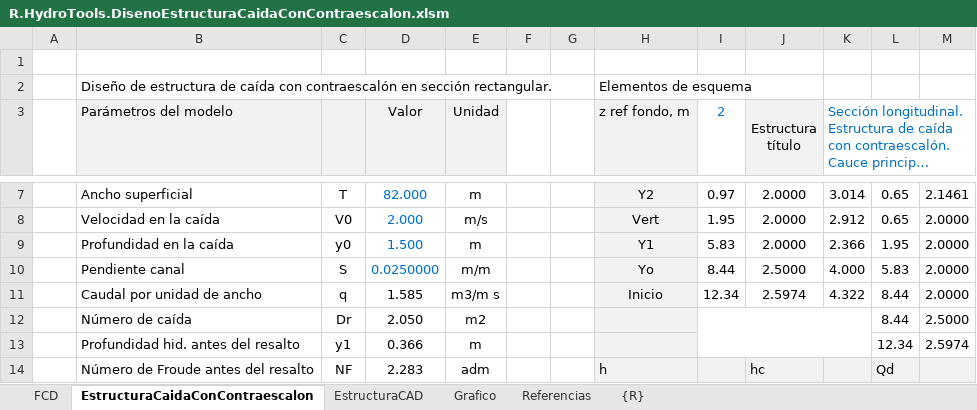
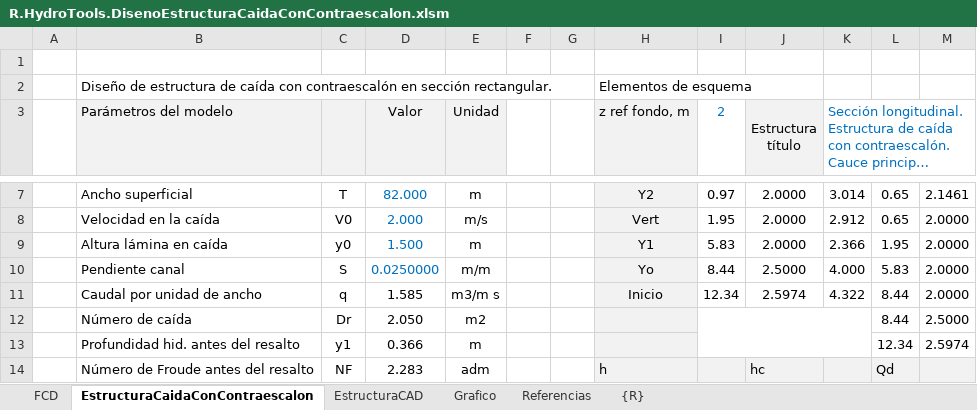
Before and after one commit to rcfdtools/R.HydroTools, an Excel workbook: DisenoEstructuraCaidaConContraescalon/R.HydroTools.DisenoEstructuraCaidaConContraescalon.xlsm, sheet EstructuraCaidaConContraescalon, drawn as a sheet; only a part is shown, gaps mark what is left out; long unchanged cells end in …; values as stored, in another font and other column widths than the file's, no borders; charts and pictures not drawn; the diff names each change by its address in the sheet, - before the commit and + after, or states it on an @@ line.

Commit message:
Add files via upload

```diff
--- a/DisenoEstructuraCaidaConContraescalon/R.HydroTools.DisenoEstructuraCaidaConContraescalon.xlsm (sheet EstructuraCaidaConContraescalon)
+++ b/DisenoEstructuraCaidaConContraescalon/R.HydroTools.DisenoEstructuraCaidaConContraescalon.xlsm (sheet EstructuraCaidaConContraescalon)
-B9 (Parámetros del modelo): Profundidad en la caída
+B9 (Parámetros del modelo): Altura lámina en caída
```
Also changed, not shown: charts or pictures.
